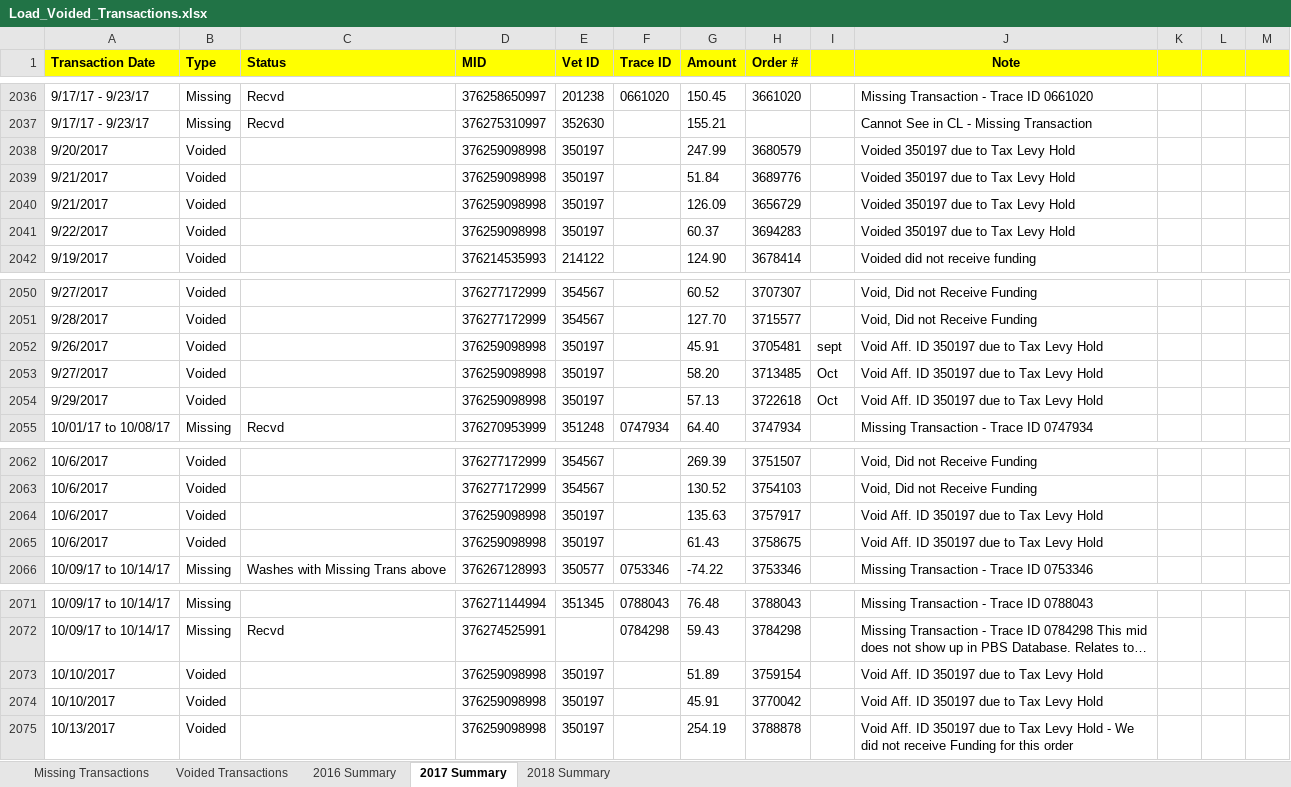
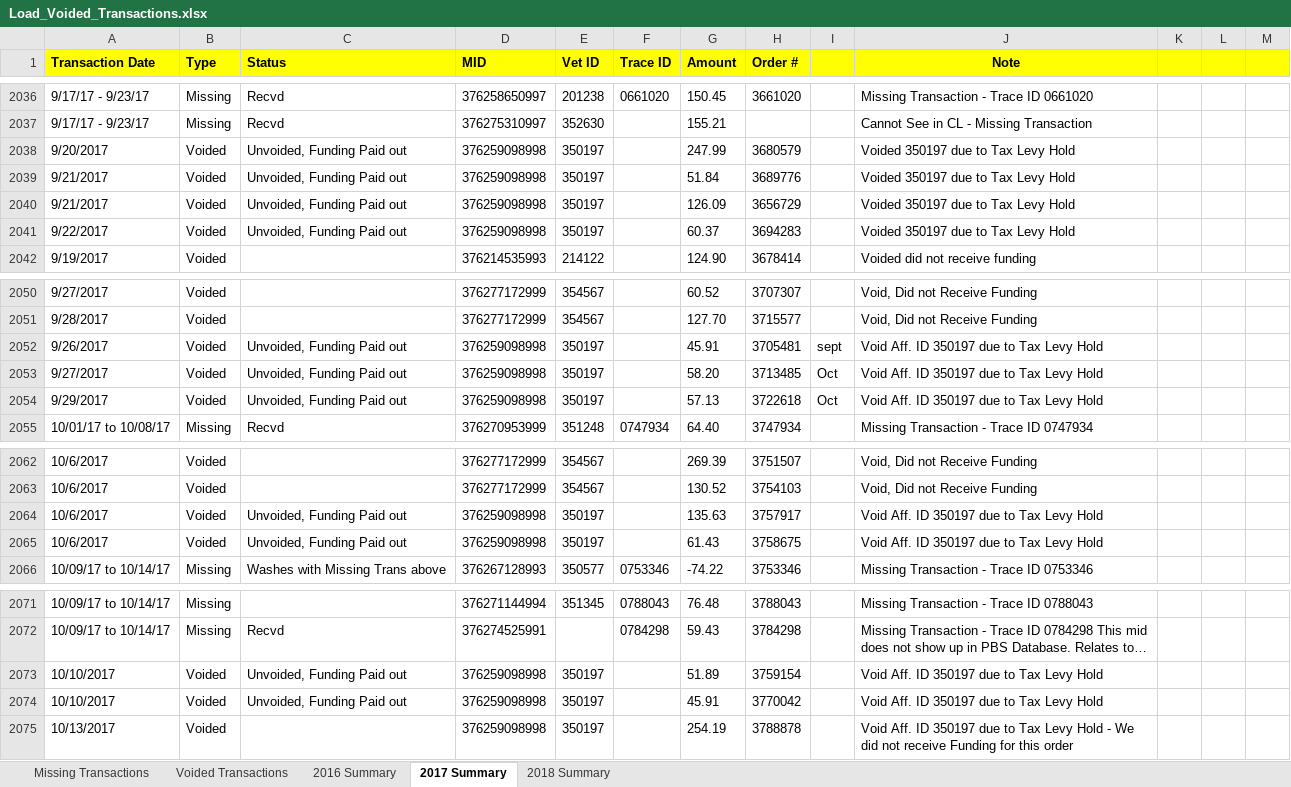
Before and after one commit to JRockCVET/dvm_dl1_alteryx, an Excel workbook: Month_End/Load_Voided_Transactions.xlsx, sheet 2017 Summary, drawn as a sheet; only a part is shown, gaps mark what is left out; long unchanged cells end in …; values as stored, in another font and other column widths than the file's, no borders; the diff covers the shown part only; the diff names each change by its address in the sheet, - before the commit and + after, or states it on an @@ line.

```diff
--- a/Month_End/Load_Voided_Transactions.xlsx (sheet 2017 Summary)
+++ b/Month_End/Load_Voided_Transactions.xlsx (sheet 2017 Summary)
-C2038:C2041 (Status): (empty)
+C2038:C2041 (Status): Unvoided, Funding Paid out
-C2052:C2054 (Status): (empty)
+C2052:C2054 (Status): Unvoided, Funding Paid out
-C2064:C2065 (Status): (empty)
+C2064:C2065 (Status): Unvoided, Funding Paid out
-C2073:C2074 (Status): (empty)
+C2073:C2074 (Status): Unvoided, Funding Paid out
```
Also changed, not shown: 21 edited cells elsewhere in this sheet, sheet Voided Transactions, sheet 2018 Summary, sheet Missing Transactions, sheet 2016 Summary, Month_End/Deposit_Exceptions.xlsx, 6 other files.
